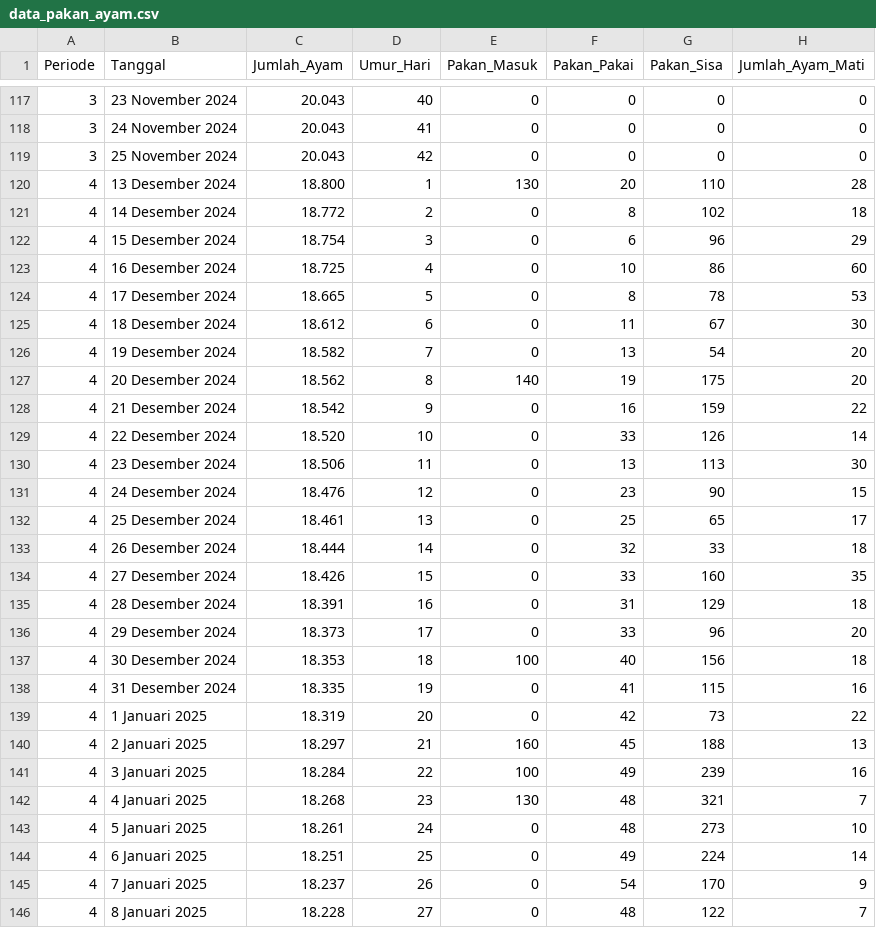
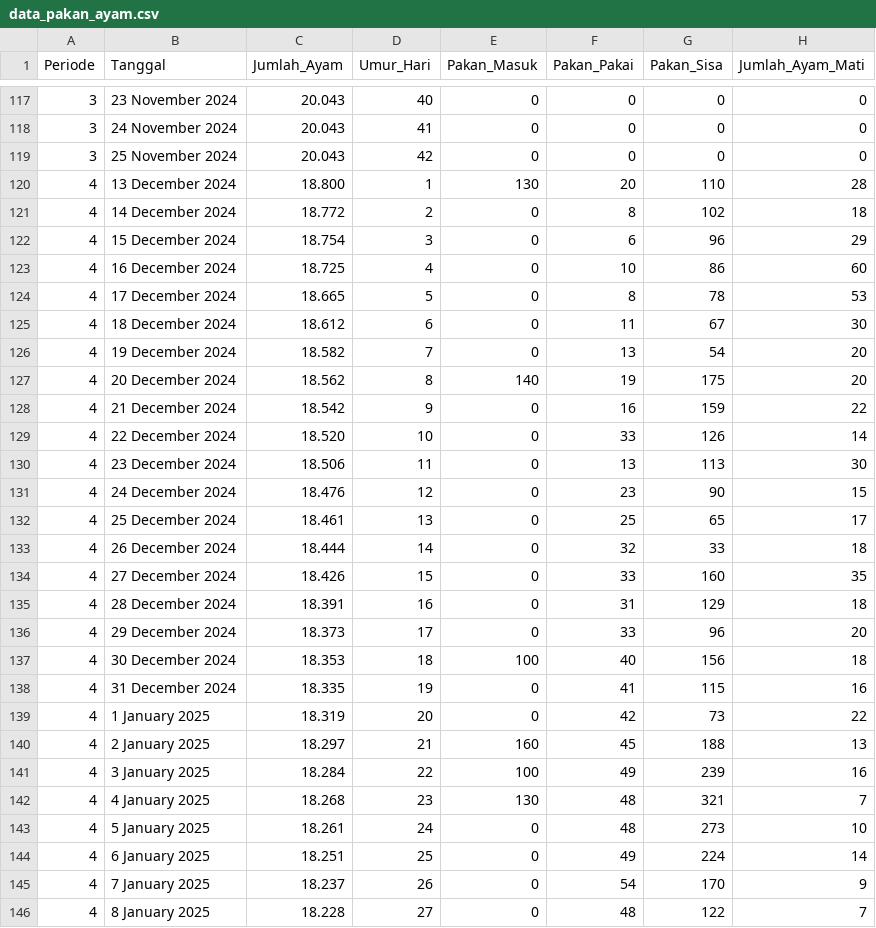
Before and after one commit to raisyawulannari/feedpredict, a CSV file: PREDIKSI PAKAN AYAM/backend/data/data_pakan_ayam.csv, drawn as a sheet; only a part is shown, gaps mark what is left out; the diff covers the shown part only.

```diff
--- a/PREDIKSI PAKAN AYAM/backend/data/data_pakan_ayam.csv
+++ b/PREDIKSI PAKAN AYAM/backend/data/data_pakan_ayam.csv
@@ -119,28 +119,28 @@ Periode,Tanggal,Jumlah_Ayam,Umur_Hari,Pakan_Masuk,Pakan_Pakai,Pakan_Sisa,Jumlah_
 3,25 November 2024,20.043,42,0,0,0,0
-4,13 Desember 2024,18.800,1,130,20,110,28
-4,14 Desember 2024,18.772,2,0,8,102,18
-4,15 Desember 2024,18.754,3,0,6,96,29
-4,16 Desember 2024,18.725,4,0,10,86,60
-4,17 Desember 2024,18.665,5,0,8,78,53
-4,18 Desember 2024,18.612,6,0,11,67,30
-4,19 Desember 2024,18.582,7,0,13,54,20
-4,20 Desember 2024,18.562,8,140,19,175,20
-4,21 Desember 2024,18.542,9,0,16,159,22
-4,22 Desember 2024,18.520,10,0,33,126,14
-4,23 Desember 2024,18.506,11,0,13,113,30
-4,24 Desember 2024,18.476,12,0,23,90,15
-4,25 Desember 2024,18.461,13,0,25,65,17
-4,26 Desember 2024,18.444,14,0,32,33,18
-4,27 Desember 2024,18.426,15,0,33,160,35
-4,28 Desember 2024,18.391,16,0,31,129,18
-4,29 Desember 2024,18.373,17,0,33,96,20
-4,30 Desember 2024,18.353,18,100,40,156,18
-4,31 Desember 2024,18.335,19,0,41,115,16
-4,1 Januari 2025,18.319,20,0,42,73,22
-4,2 Januari 2025,18.297,21,160,45,188,13
-4,3 Januari 2025,18.284,22,100,49,239,16
-4,4 Januari 2025,18.268,23,130,48,321,7
-4,5 Januari 2025,18.261,24,0,48,273,10
-4,6 Januari 2025,18.251,25,0,49,224,14
-4,7 Januari 2025,18.237,26,0,54,170,9
-4,8 Januari 2025,18.228,27,0,48,122,7
+4,13 December 2024,18.800,1,130,20,110,28
+4,14 December 2024,18.772,2,0,8,102,18
+4,15 December 2024,18.754,3,0,6,96,29
+4,16 December 2024,18.725,4,0,10,86,60
+4,17 December 2024,18.665,5,0,8,78,53
+4,18 December 2024,18.612,6,0,11,67,30
+4,19 December 2024,18.582,7,0,13,54,20
+4,20 December 2024,18.562,8,140,19,175,20
+4,21 December 2024,18.542,9,0,16,159,22
+4,22 December 2024,18.520,10,0,33,126,14
+4,23 December 2024,18.506,11,0,13,113,30
+4,24 December 2024,18.476,12,0,23,90,15
+4,25 December 2024,18.461,13,0,25,65,17
+4,26 December 2024,18.444,14,0,32,33,18
+4,27 December 2024,18.426,15,0,33,160,35
+4,28 December 2024,18.391,16,0,31,129,18
+4,29 December 2024,18.373,17,0,33,96,20
+4,30 December 2024,18.353,18,100,40,156,18
+4,31 December 2024,18.335,19,0,41,115,16
+4,1 January 2025,18.319,20,0,42,73,22
+4,2 January 2025,18.297,21,160,45,188,13
+4,3 January 2025,18.284,22,100,49,239,16
+4,4 January 2025,18.268,23,130,48,321,7
+4,5 January 2025,18.261,24,0,48,273,10
+4,6 January 2025,18.251,25,0,49,224,14
+4,7 January 2025,18.237,26,0,54,170,9
+4,8 January 2025,18.228,27,0,48,122,7
```
Also changed, not shown: 124 edited cells elsewhere in this file, 48 other files.
